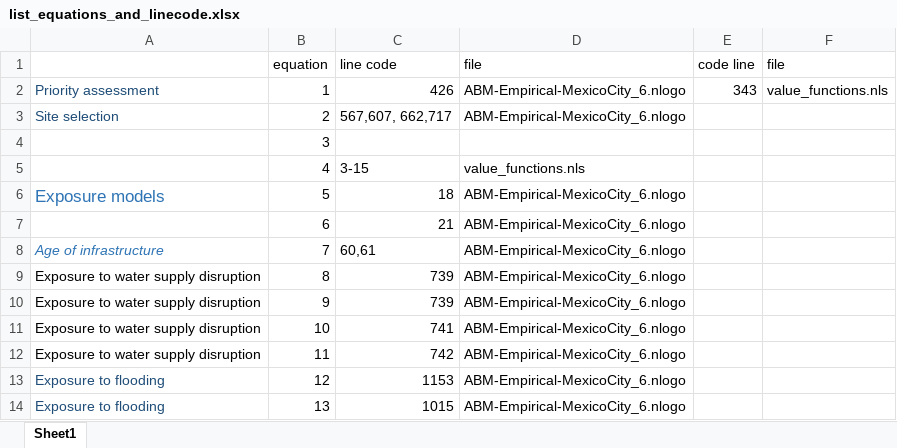
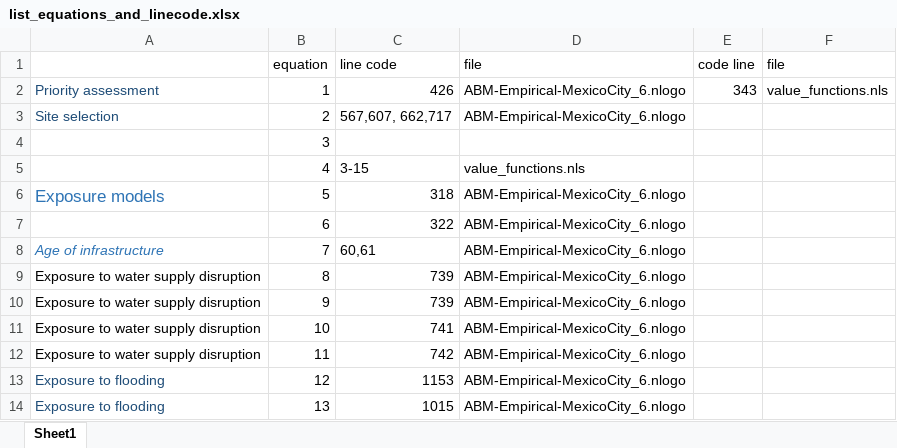
Before and after one commit to sostenibilidad-unam/SHV, an Excel workbook: model_description/list_equations_and_linecode.xlsx, sheet Sheet1, drawn as a sheet; only a part is shown; values as stored, in another font and other column widths than the file's, no borders; the diff names each change by its address in the sheet, - before the commit and + after, or states it on an @@ line.

Commit message:
edit lines for exposure

```diff
--- a/model_description/list_equations_and_linecode.xlsx (sheet Sheet1)
+++ b/model_description/list_equations_and_linecode.xlsx (sheet Sheet1)
-C6 (line code): 18
+C6 (line code): 318
-C7 (line code): 21
+C7 (line code): 322
```
Also changed, not shown: 1 other file.
